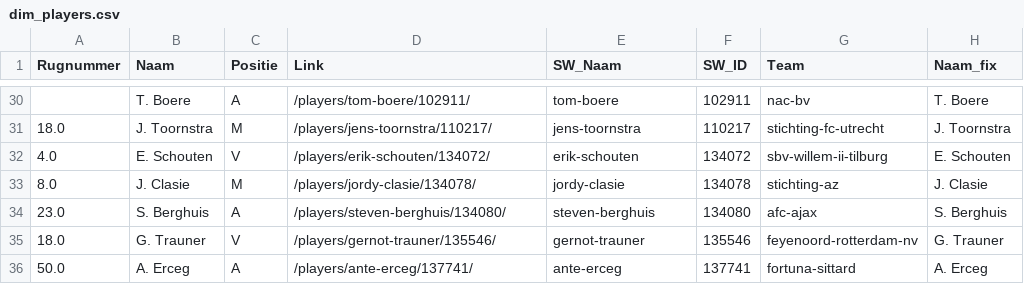
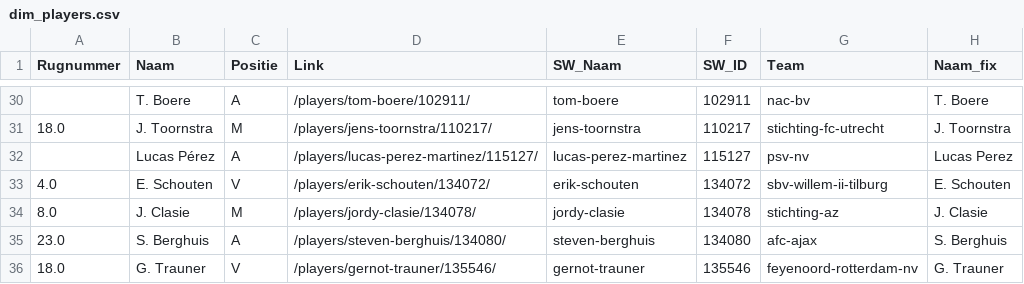
Before and after one commit to mfleuren/sport-scraping, a CSV file: scraper_soccerway/dash/data/dim_players.csv, drawn as a sheet; only a part is shown, gaps mark what is left out; the shorter side is filled out with more unchanged rows.

```diff
--- a/scraper_soccerway/dash/data/dim_players.csv
+++ b/scraper_soccerway/dash/data/dim_players.csv
@@ -31,2 +31,3 @@ Rugnummer;Naam;Positie;Link;SW_Naam;SW_ID;Team;Naam_fix
 18.0;J. Toornstra;M;/players/jens-toornstra/110217/;jens-toornstra;110217;stichting-fc-utrecht;J. Toornstra
+;Lucas Pérez;A;/players/lucas-perez-martinez/115127/;lucas-perez-martinez;115127;psv-nv;Lucas Perez
 4.0;E. Schouten;V;/players/erik-schouten/134072/;erik-schouten;134072;sbv-willem-ii-tilburg;E. Schouten
```
Also changed, not shown: 2 other files.
